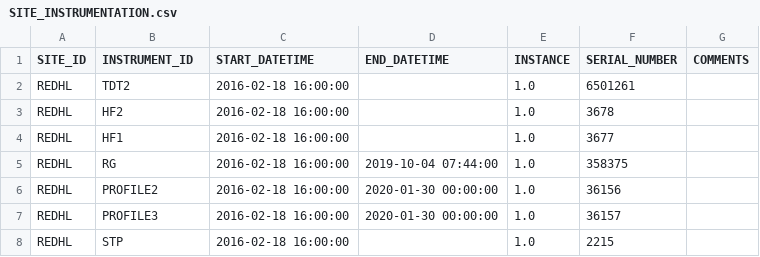
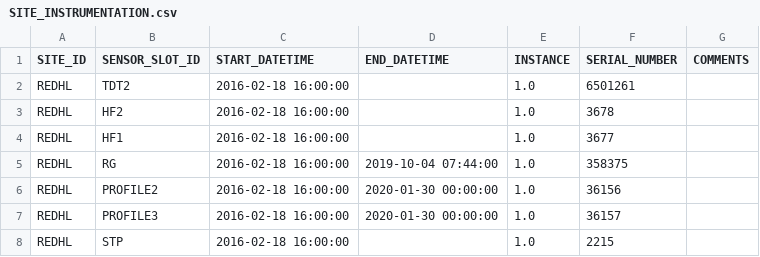
Before and after one commit to NERC-CEH/fdri-ontology, a CSV file: sample_data/src/SITE_INSTRUMENTATION.csv, drawn as a sheet; only a part is shown.

Commit message:
Update column name

```diff
--- a/sample_data/src/SITE_INSTRUMENTATION.csv
+++ b/sample_data/src/SITE_INSTRUMENTATION.csv
@@ -1,2 +1,2 @@
-SITE_ID,INSTRUMENT_ID,START_DATETIME,END_DATETIME,INSTANCE,SERIAL_NUMBER,COMMENTS
+SITE_ID,SENSOR_SLOT_ID,START_DATETIME,END_DATETIME,INSTANCE,SERIAL_NUMBER,COMMENTS
 REDHL,TDT2,2016-02-18 16:00:00,,1.0,6501261,
```
